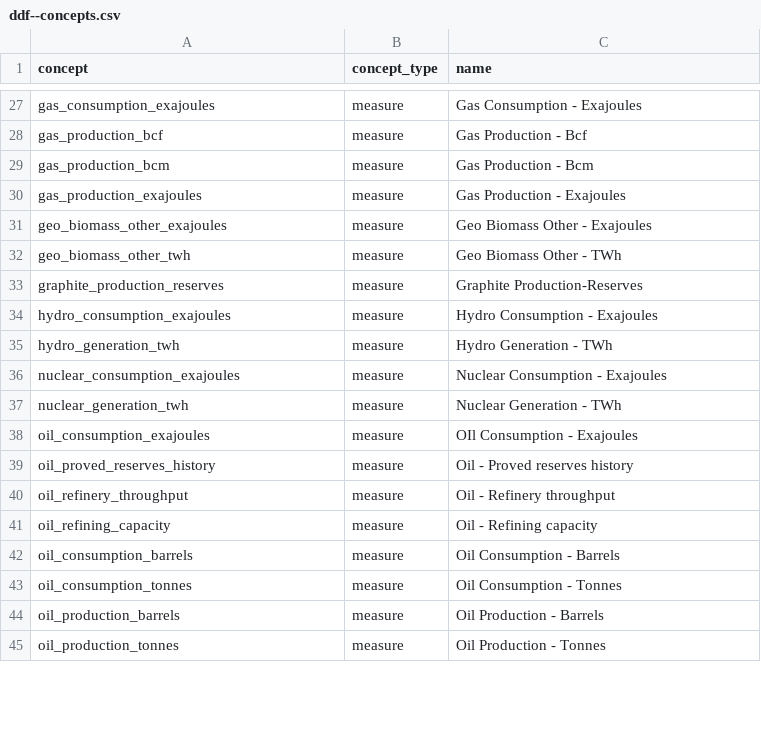
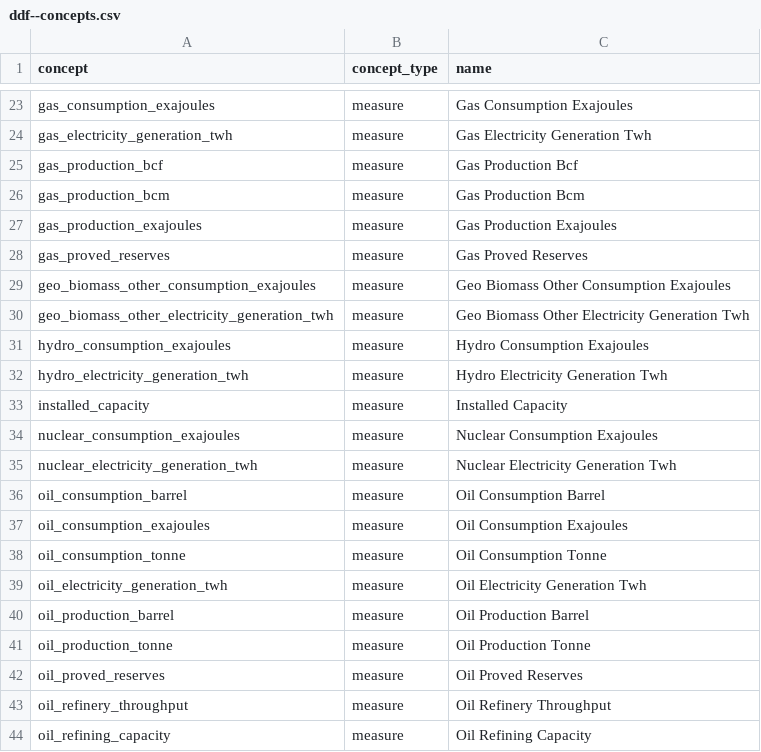
Before and after one commit to open-numbers/ddf--bp--energy, a CSV file: ddf--concepts.csv, drawn as a sheet; only a part is shown, gaps mark what is left out; removed rows and columns are numbered as before the commit, all else as after; the diff covers the shown part only; the diff names each change by its address in the sheet, - before the commit and + after, or states it on an @@ line.

Commit message:
generated a ddf-concepts.csv

```diff
--- a/ddf--concepts.csv
+++ b/ddf--concepts.csv
-C23 (name): Gas Consumption - Exajoules
+C23 (name): Gas Consumption Exajoules
+row 24: gas_electricity_generation_twh | measure | Gas Electricity Generation Twh
-C25 (name): Gas Production - Bcf
+C25 (name): Gas Production Bcf
-C26 (name): Gas Production - Bcm
+C26 (name): Gas Production Bcm
-C27 (name): Gas Production - Exajoules
+C27 (name): Gas Production Exajoules
+row 28: gas_proved_reserves | measure | Gas Proved Reserves
-A29 (concept): geo_biomass_other_exajoules
+A29 (concept): geo_biomass_other_consumption_exajoules
-C29 (name): Geo Biomass Other - Exajoules
+C29 (name): Geo Biomass Other Consumption Exajoules
-A30 (concept): geo_biomass_other_twh
+A30 (concept): geo_biomass_other_electricity_generation_twh
-C30 (name): Geo Biomass Other - TWh
+C30 (name): Geo Biomass Other Electricity Generation Twh
-row 33: graphite_production_reserves | measure | Graphite Production-Reserves
-C31 (name): Hydro Consumption - Exajoules
+C31 (name): Hydro Consumption Exajoules
-A32 (concept): hydro_generation_twh
+A32 (concept): hydro_electricity_generation_twh
-C32 (name): Hydro Generation - TWh
+C32 (name): Hydro Electricity Generation Twh
+row 33: installed_capacity | measure | Installed Capacity
-C34 (name): Nuclear Consumption - Exajoules
+C34 (name): Nuclear Consumption Exajoules
-A35 (concept): nuclear_generation_twh
+A35 (concept): nuclear_electricity_generation_twh
-C35 (name): Nuclear Generation - TWh
+C35 (name): Nuclear Electricity Generation Twh
+row 36: oil_consumption_barrel | measure | Oil Consumption Barrel
-C37 (name): OIl Consumption - Exajoules
+C37 (name): Oil Consumption Exajoules
+row 38: oil_consumption_tonne | measure | Oil Consumption Tonne
+row 39: oil_electricity_generation_twh | measure | Oil Electricity Generation Twh
+row 40: oil_production_barrel | measure | Oil Production Barrel
+row 41: oil_production_tonne | measure | Oil Production Tonne
-A42 (concept): oil_proved_reserves_history
+A42 (concept): oil_proved_reserves
-C42 (name): Oil - Proved reserves history
+C42 (name): Oil Proved Reserves
-C43 (name): Oil - Refinery throughput
+C43 (name): Oil Refinery Throughput
-C44 (name): Oil - Refining capacity
+C44 (name): Oil Refining Capacity
-row 42: oil_consumption_barrels | measure | Oil Consumption - Barrels
-row 43: oil_consumption_tonnes | measure | Oil Consumption - Tonnes
-row 44: oil_production_barrels | measure | Oil Production - Barrels
-row 45: oil_production_tonnes | measure | Oil Production - Tonnes
```
Also changed, not shown: 7 added rows, 10 removed rows and 26 edited cells elsewhere in this file, 1 other file.
